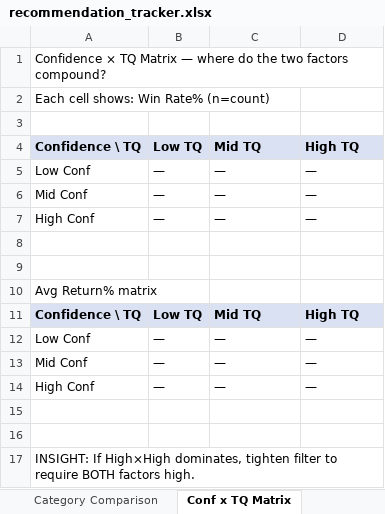
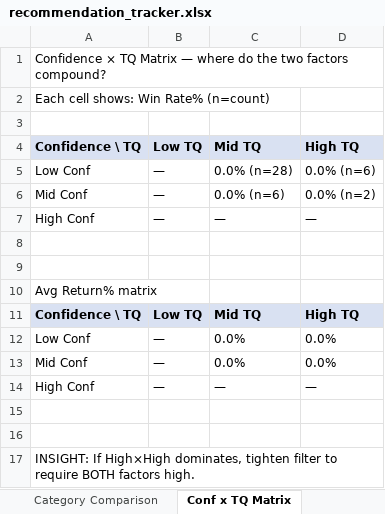
Before and after one commit to Gdsk-Sravan/Analyse-recommend-track, an Excel workbook: recommendation_tracker.xlsx, sheet Conf x TQ Matrix, drawn as a sheet; values as stored, in another font and other column widths than the file's, no borders; the diff names each change by its address in the sheet, - before the commit and + after, or states it on an @@ line.

```diff
--- a/recommendation_tracker.xlsx (sheet Conf x TQ Matrix)
+++ b/recommendation_tracker.xlsx (sheet Conf x TQ Matrix)
-C5: —
+C5: 0.0% (n=28)
-D5: —
+D5: 0.0% (n=6)
-C6: —
+C6: 0.0% (n=6)
-D6: —
+D6: 0.0% (n=2)
-C12:C13: —
+C12:C13: 0.0%
-D12:D13: —
+D12:D13: 0.0%
```
Also changed, not shown: sheet Fail Reason Analysis, sheet Portfolio Metrics, sheet Regime x Sector, sheet Holding Period Analysis, sheet Sector Analysis, sheet Confidence Analysis, 3 more sheets, 1 other file.
